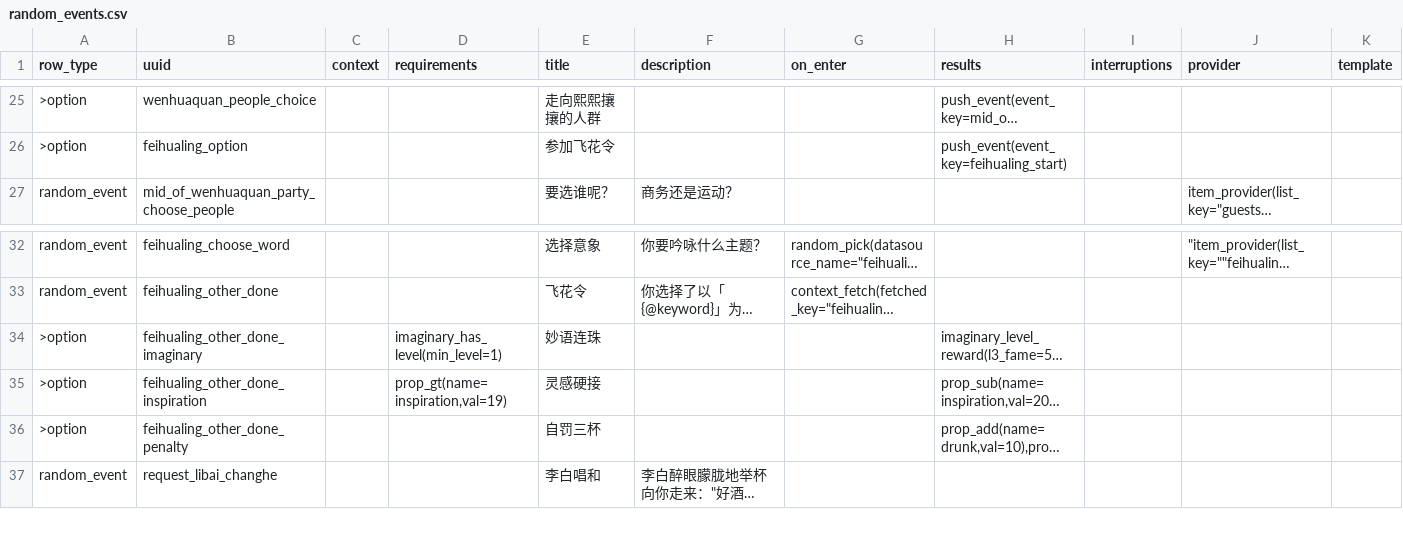
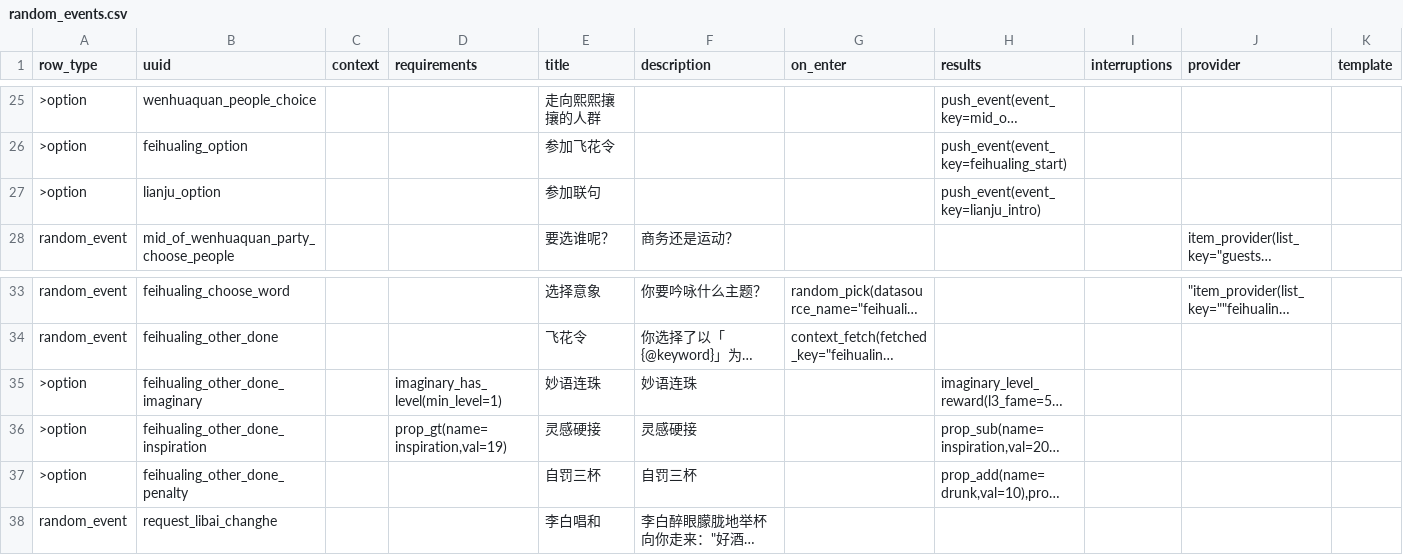
Before and after one commit to 67-68/poem_map_project, a CSV file: data/random_events/random_events.csv, drawn as a sheet; only a part is shown, gaps mark what is left out; long unchanged cells end in …; addresses are those after the commit; rows hold the shown columns only; the diff names each change by its address in the sheet, - before the commit and + after, or states it on an @@ line.

```diff
--- a/data/random_events/random_events.csv
+++ b/data/random_events/random_events.csv
+row 27: >option | lianju_option |  |  | 参加联句 |  |  | push_event(event_key=lianju_intro)
-F35 (description): (empty)
+F35 (description): 妙语连珠
-F36 (description): (empty)
+F36 (description): 灵感硬接
-F37 (description): (empty)
+F37 (description): 自罚三杯
```
Also changed, not shown: 15 other files.
